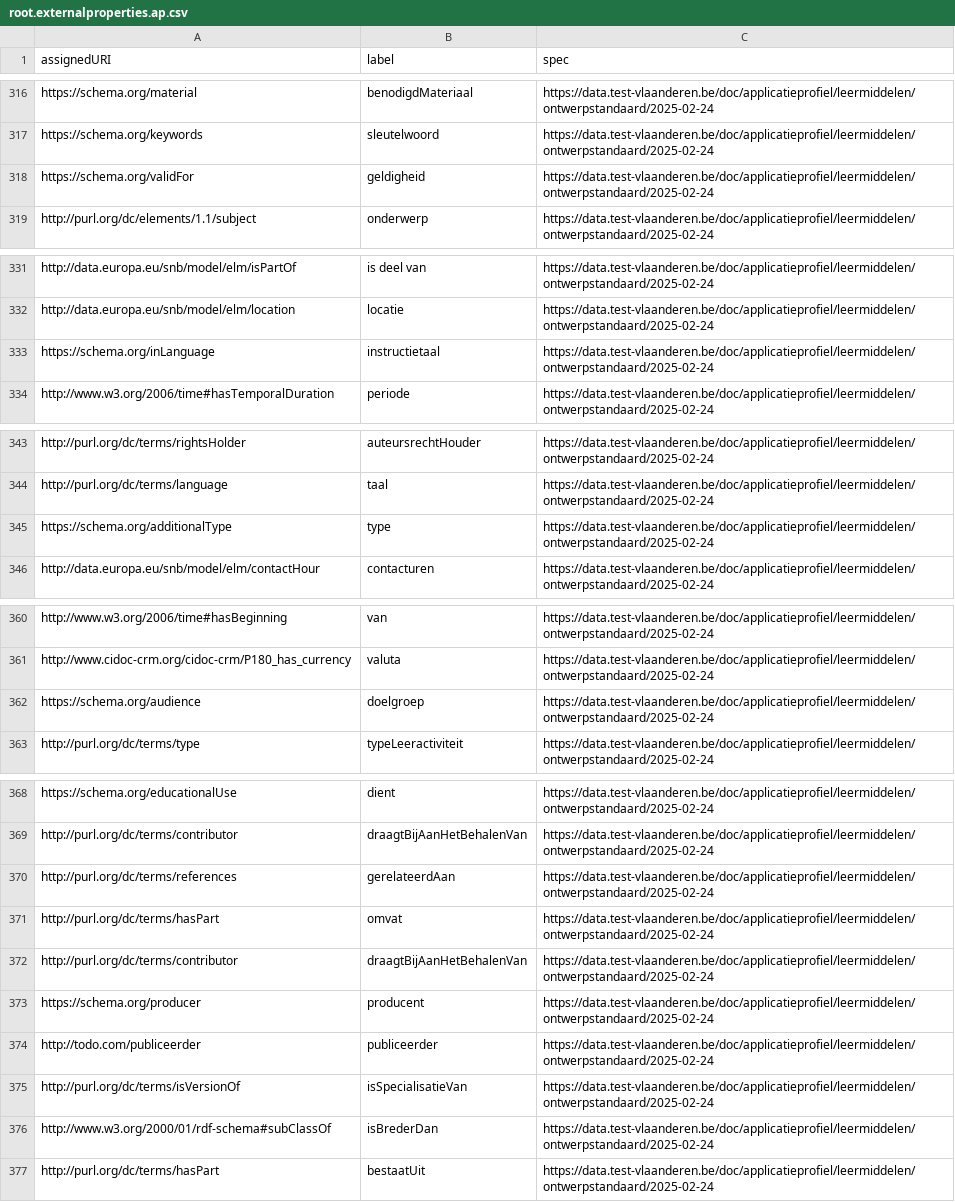
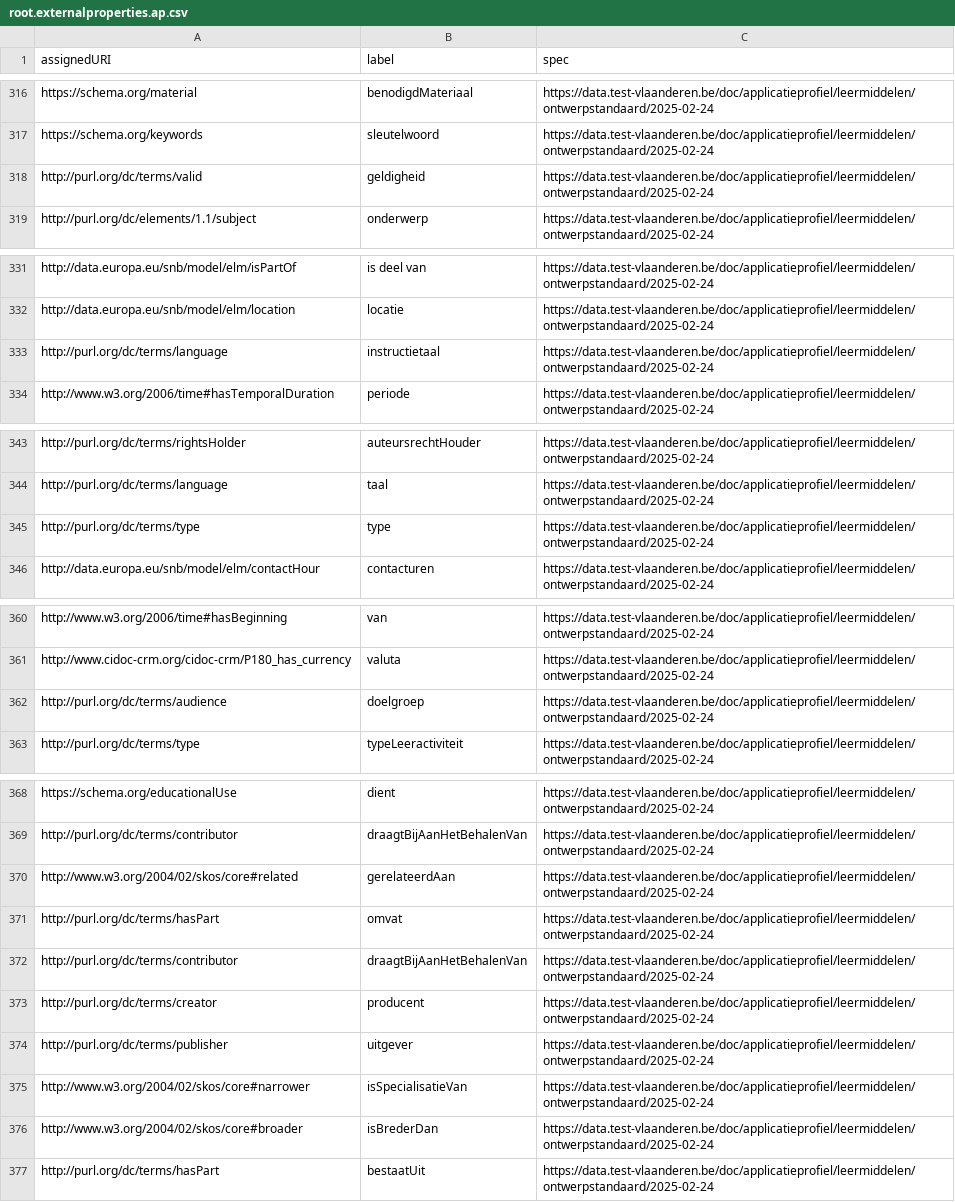
Before and after one commit to Informatievlaanderen/data.vlaanderen.be-statistics, a CSV file: root.externalproperties.ap.csv, drawn as a sheet; only a part is shown, gaps mark what is left out.

```diff
--- a/root.externalproperties.ap.csv
+++ b/root.externalproperties.ap.csv
@@ -317,3 +317,3 @@
 "https://schema.org/keywords","sleutelwoord","https://data.test-vlaanderen.be/doc/applicatieprofiel/leermiddelen/ontwerpstandaard/2025-02-24"
-"https://schema.org/validFor","geldigheid","https://data.test-vlaanderen.be/doc/applicatieprofiel/leermiddelen/ontwerpstandaard/2025-02-24"
+"http://purl.org/dc/terms/valid","geldigheid","https://data.test-vlaanderen.be/doc/applicatieprofiel/leermiddelen/ontwerpstandaard/2025-02-24"
 "http://purl.org/dc/elements/1.1/subject","onderwerp","https://data.test-vlaanderen.be/doc/applicatieprofiel/leermiddelen/ontwerpstandaard/2025-02-24"
@@ -332,3 +332,3 @@
 "http://data.europa.eu/snb/model/elm/location","locatie","https://data.test-vlaanderen.be/doc/applicatieprofiel/leermiddelen/ontwerpstandaard/2025-02-24"
-"https://schema.org/inLanguage","instructietaal","https://data.test-vlaanderen.be/doc/applicatieprofiel/leermiddelen/ontwerpstandaard/2025-02-24"
+"http://purl.org/dc/terms/language","instructietaal","https://data.test-vlaanderen.be/doc/applicatieprofiel/leermiddelen/ontwerpstandaard/2025-02-24"
 "http://www.w3.org/2006/time#hasTemporalDuration","periode","https://data.test-vlaanderen.be/doc/applicatieprofiel/leermiddelen/ontwerpstandaard/2025-02-24"
@@ -344,3 +344,3 @@
 "http://purl.org/dc/terms/language","taal","https://data.test-vlaanderen.be/doc/applicatieprofiel/leermiddelen/ontwerpstandaard/2025-02-24"
-"https://schema.org/additionalType","type","https://data.test-vlaanderen.be/doc/applicatieprofiel/leermiddelen/ontwerpstandaard/2025-02-24"
+"http://purl.org/dc/terms/type","type","https://data.test-vlaanderen.be/doc/applicatieprofiel/leermiddelen/ontwerpstandaard/2025-02-24"
 "http://data.europa.eu/snb/model/elm/contactHour","contacturen","https://data.test-vlaanderen.be/doc/applicatieprofiel/leermiddelen/ontwerpstandaard/2025-02-24"
@@ -361,3 +361,3 @@
 "http://www.cidoc-crm.org/cidoc-crm/P180_has_currency","valuta","https://data.test-vlaanderen.be/doc/applicatieprofiel/leermiddelen/ontwerpstandaard/2025-02-24"
-"https://schema.org/audience","doelgroep","https://data.test-vlaanderen.be/doc/applicatieprofiel/leermiddelen/ontwerpstandaard/2025-02-24"
+"http://purl.org/dc/terms/audience","doelgroep","https://data.test-vlaanderen.be/doc/applicatieprofiel/leermiddelen/ontwerpstandaard/2025-02-24"
 "http://purl.org/dc/terms/type","typeLeeractiviteit","https://data.test-vlaanderen.be/doc/applicatieprofiel/leermiddelen/ontwerpstandaard/2025-02-24"
@@ -369,9 +369,9 @@
 "http://purl.org/dc/terms/contributor","draagtBijAanHetBehalenVan","https://data.test-vlaanderen.be/doc/applicatieprofiel/leermiddelen/ontwerpstandaard/2025-02-24"
-"http://purl.org/dc/terms/references","gerelateerdAan","https://data.test-vlaanderen.be/doc/applicatieprofiel/leermiddelen/ontwerpstandaard/2025-02-24"
+"http://www.w3.org/2004/02/skos/core#related","gerelateerdAan","https://data.test-vlaanderen.be/doc/applicatieprofiel/leermiddelen/ontwerpstandaard/2025-02-24"
 "http://purl.org/dc/terms/hasPart","omvat","https://data.test-vlaanderen.be/doc/applicatieprofiel/leermiddelen/ontwerpstandaard/2025-02-24"
 "http://purl.org/dc/terms/contributor","draagtBijAanHetBehalenVan","https://data.test-vlaanderen.be/doc/applicatieprofiel/leermiddelen/ontwerpstandaard/2025-02-24"
-"https://schema.org/producer","producent","https://data.test-vlaanderen.be/doc/applicatieprofiel/leermiddelen/ontwerpstandaard/2025-02-24"
-"http://todo.com/publiceerder","publiceerder","https://data.test-vlaanderen.be/doc/applicatieprofiel/leermiddelen/ontwerpstandaard/2025-02-24"
-"http://purl.org/dc/terms/isVersionOf","isSpecialisatieVan","https://data.test-vlaanderen.be/doc/applicatieprofiel/leermiddelen/ontwerpstandaard/2025-02-24"
-"http://www.w3.org/2000/01/rdf-schema#subClassOf","isBrederDan","https://data.test-vlaanderen.be/doc/applicatieprofiel/leermiddelen/ontwerpstandaard/2025-02-24"
+"http://purl.org/dc/terms/creator","producent","https://data.test-vlaanderen.be/doc/applicatieprofiel/leermiddelen/ontwerpstandaard/2025-02-24"
+"http://purl.org/dc/terms/publisher","uitgever","https://data.test-vlaanderen.be/doc/applicatieprofiel/leermiddelen/ontwerpstandaard/2025-02-24"
+"http://www.w3.org/2004/02/skos/core#narrower","isSpecialisatieVan","https://data.test-vlaanderen.be/doc/applicatieprofiel/leermiddelen/ontwerpstandaard/2025-02-24"
+"http://www.w3.org/2004/02/skos/core#broader","isBrederDan","https://data.test-vlaanderen.be/doc/applicatieprofiel/leermiddelen/ontwerpstandaard/2025-02-24"
 "http://purl.org/dc/terms/hasPart","bestaatUit","https://data.test-vlaanderen.be/doc/applicatieprofiel/leermiddelen/ontwerpstandaard/2025-02-24"
```
Also changed, not shown: root.externalproperties.voc.csv, 11 other files.
